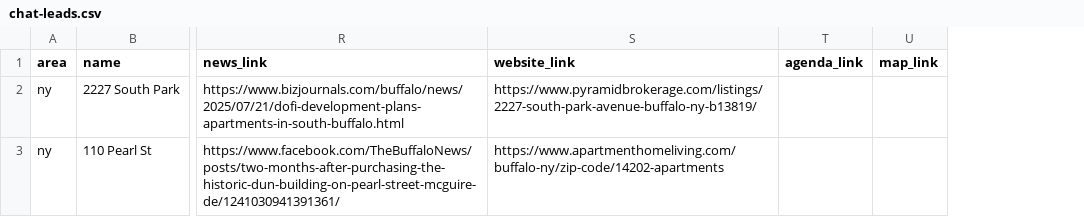
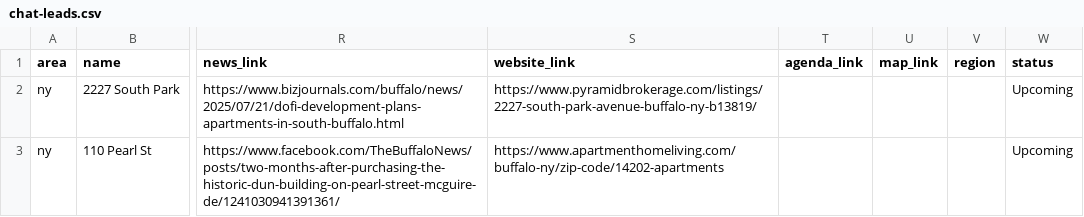
Before and after one commit to Pu11en/realpage, a CSV file: propertystack/data/ny/chat-leads.csv, drawn as a sheet; only a part is shown, gaps mark what is left out; the diff names each change by its address in the sheet, - before the commit and + after, or states it on an @@ line.

```diff
--- a/propertystack/data/ny/chat-leads.csv
+++ b/propertystack/data/ny/chat-leads.csv
+column V (region), empty
+column W (status), rows 2-3: Upcoming | Upcoming
```
Also changed, not shown: propertystack/data/az/chat-leads.csv, 5 other files.
